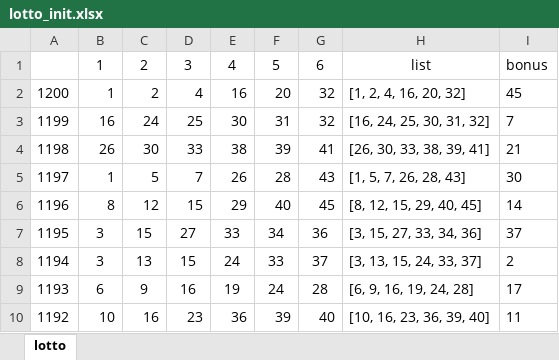
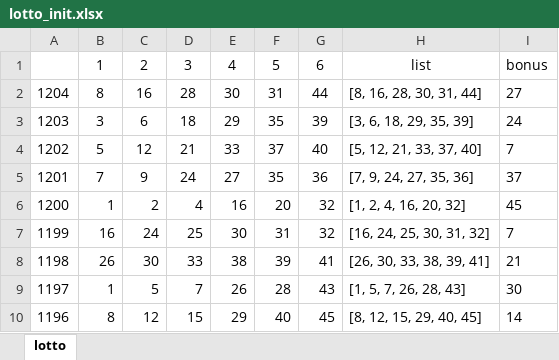
Before and after one commit to moljin/FastAPIjavaQuill_0.0.2, an Excel workbook: app/media/default/lotto_init.xlsx, sheet lotto, drawn as a sheet; only a part is shown; the shorter side is filled out with more unchanged rows; values as stored, in another font and other column widths than the file's, no borders; the diff names each change by its address in the sheet, - before the commit and + after, or states it on an @@ line.

```diff
--- a/app/media/default/lotto_init.xlsx (sheet lotto)
+++ b/app/media/default/lotto_init.xlsx (sheet lotto)
+row 2: 1204 | 8 | 16 | 28 | 30 | 31 | 44 | [8, 16, 28, 30, 31, 44] | 27
+row 3: 1203 | 3 | 6 | 18 | 29 | 35 | 39 | [3, 6, 18, 29, 35, 39] | 24
+row 4: 1202 | 5 | 12 | 21 | 33 | 37 | 40 | [5, 12, 21, 33, 37, 40] | 7
+row 5: 1201 | 7 | 9 | 24 | 27 | 35 | 36 | [7, 9, 24, 27, 35, 36] | 37
```
Also changed, not shown: 1 other file.
